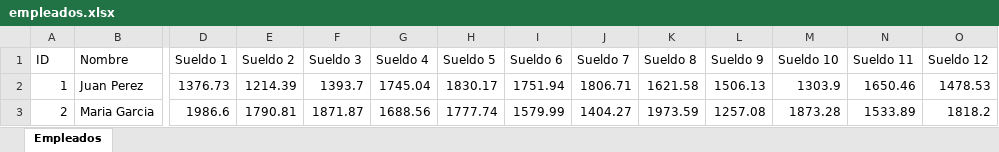
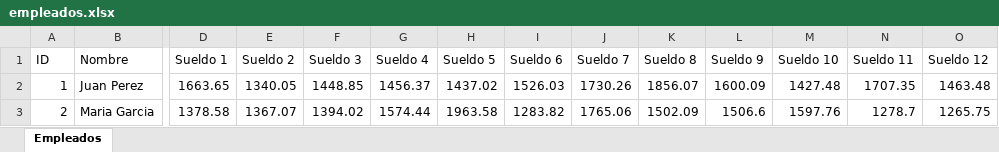
Before and after one commit to Mateodjv3/sumariosalarios, an Excel workbook: target/classes/empleados.xlsx, sheet Empleados, drawn as a sheet; only a part is shown, gaps mark what is left out; values as stored, in another font and other column widths than the file's, no borders; the diff covers the shown part only; the diff names each change by its address in the sheet, - before the commit and + after, or states it on an @@ line.

```diff
--- a/target/classes/empleados.xlsx (sheet Empleados)
+++ b/target/classes/empleados.xlsx (sheet Empleados)
-D2 (Sueldo 1): 1376.73
+D2 (Sueldo 1): 1663.65
-E2 (Sueldo 2): 1214.39
+E2 (Sueldo 2): 1340.05
-F2 (Sueldo 3): 1393.7
+F2 (Sueldo 3): 1448.85
-G2 (Sueldo 4): 1745.04
+G2 (Sueldo 4): 1456.37
-H2 (Sueldo 5): 1830.17
+H2 (Sueldo 5): 1437.02
-I2 (Sueldo 6): 1751.94
+I2 (Sueldo 6): 1526.03
-J2 (Sueldo 7): 1806.71
+J2 (Sueldo 7): 1730.26
-K2 (Sueldo 8): 1621.58
+K2 (Sueldo 8): 1856.07
-L2 (Sueldo 9): 1506.13
+L2 (Sueldo 9): 1600.09
-M2 (Sueldo 10): 1303.9
+M2 (Sueldo 10): 1427.48
-N2 (Sueldo 11): 1650.46
+N2 (Sueldo 11): 1707.35
-O2 (Sueldo 12): 1478.53
+O2 (Sueldo 12): 1463.48
-D3 (Sueldo 1): 1986.6
+D3 (Sueldo 1): 1378.58
-E3 (Sueldo 2): 1790.81
+E3 (Sueldo 2): 1367.07
-F3 (Sueldo 3): 1871.87
+F3 (Sueldo 3): 1394.02
-G3 (Sueldo 4): 1688.56
+G3 (Sueldo 4): 1574.44
-H3 (Sueldo 5): 1777.74
+H3 (Sueldo 5): 1963.58
-I3 (Sueldo 6): 1579.99
+I3 (Sueldo 6): 1283.82
-J3 (Sueldo 7): 1404.27
+J3 (Sueldo 7): 1765.06
-K3 (Sueldo 8): 1973.59
+K3 (Sueldo 8): 1502.09
-L3 (Sueldo 9): 1257.08
+L3 (Sueldo 9): 1506.6
-M3 (Sueldo 10): 1873.28
+M3 (Sueldo 10): 1597.76
-N3 (Sueldo 11): 1533.89
+N3 (Sueldo 11): 1278.7
-O3 (Sueldo 12): 1818.2
+O3 (Sueldo 12): 1265.75
```
Also changed, not shown: 276 edited cells elsewhere in this sheet, src/main/resources/empleados.xlsx, 22 other files.
